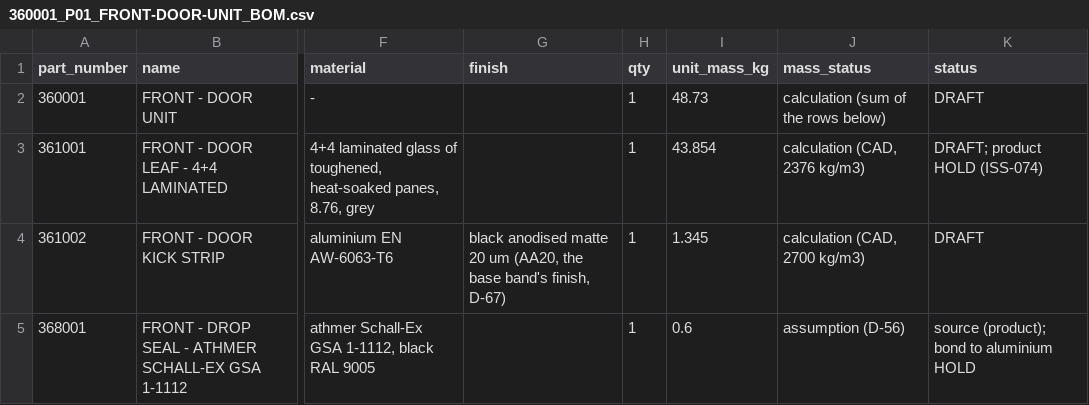
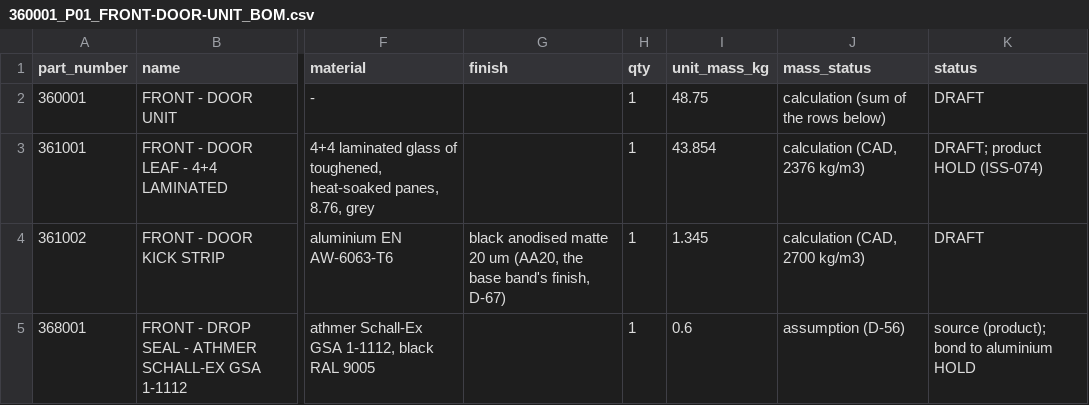
Before and after one commit to autonomous-ai/spaceship, a CSV file: v2/03-Manufacturing/front/360001_P01_FRONT-DOOR-UNIT_BOM.csv, drawn as a sheet; only a part is shown, gaps mark what is left out; the diff covers the shown part only; the diff names each change by its address in the sheet, - before the commit and + after, or states it on an @@ line.

```diff
--- a/v2/03-Manufacturing/front/360001_P01_FRONT-DOOR-UNIT_BOM.csv
+++ b/v2/03-Manufacturing/front/360001_P01_FRONT-DOOR-UNIT_BOM.csv
-I2 (unit_mass_kg): 48.73
+I2 (unit_mass_kg): 48.75
```
Also changed, not shown: 1 added row elsewhere in this file, v2/04-BOM/100000_P01_POD-BOUGHT-PARTS_BOM.csv, v2/04-BOM/100000_P01_POD-MASTER_BOM.csv, 18 other files.
